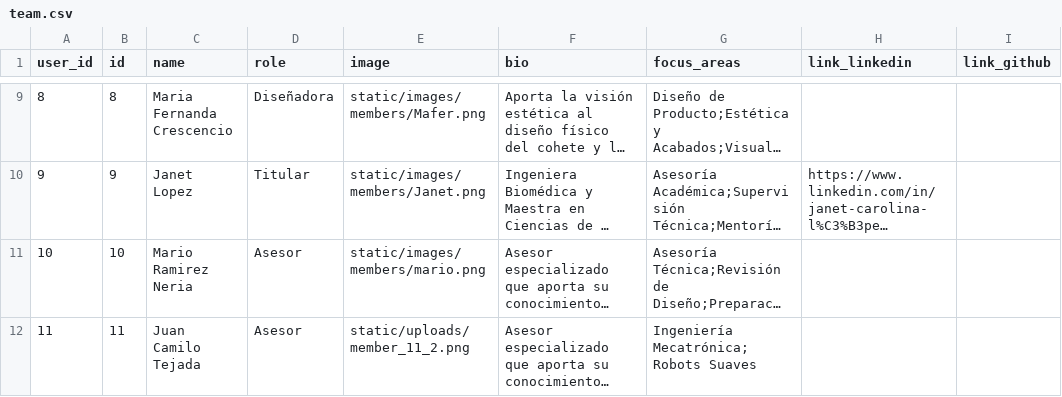
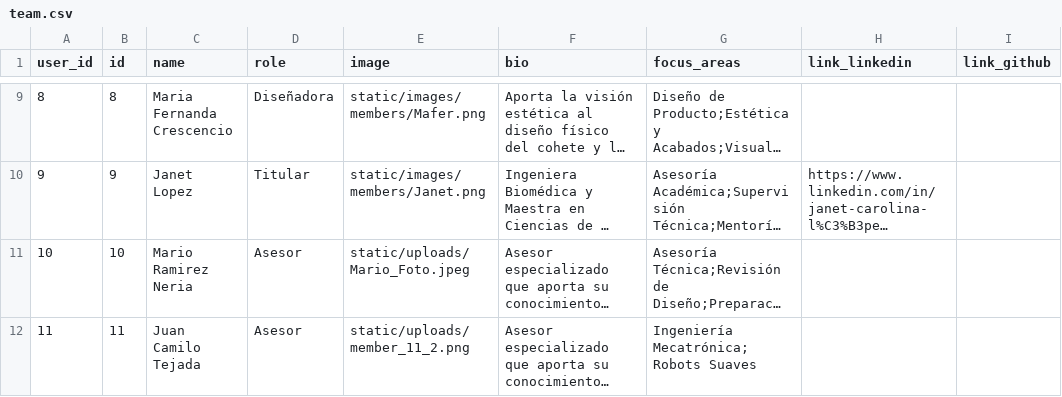
Before and after one commit to FerianYedra/Xoxo-Rocketry, a CSV file: database/team.csv, drawn as a sheet; only a part is shown, gaps mark what is left out; long unchanged cells end in …; the diff covers the shown part only; the diff names each change by its address in the sheet, - before the commit and + after, or states it on an @@ line.

```diff
--- a/database/team.csv
+++ b/database/team.csv
-E11 (image): static/images/members/mario.png
+E11 (image): static/uploads/Mario_Foto.jpeg
```
Also changed, not shown: 4 edited cells elsewhere in this file, 20 other files.
